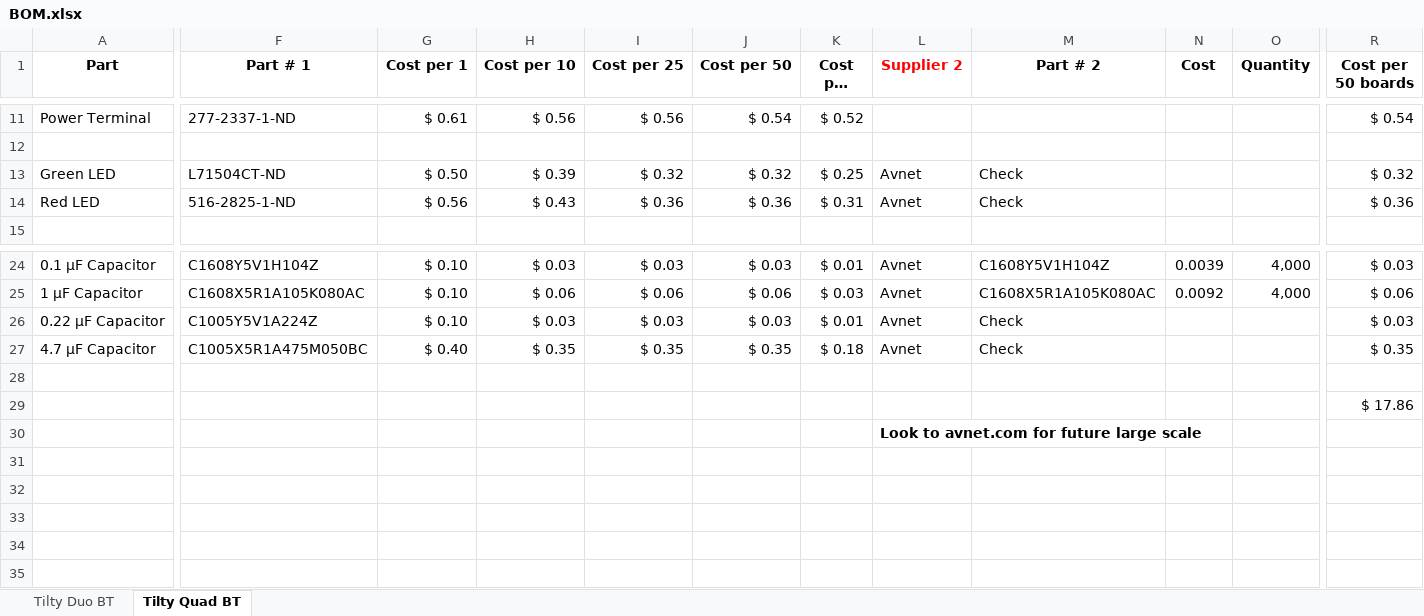
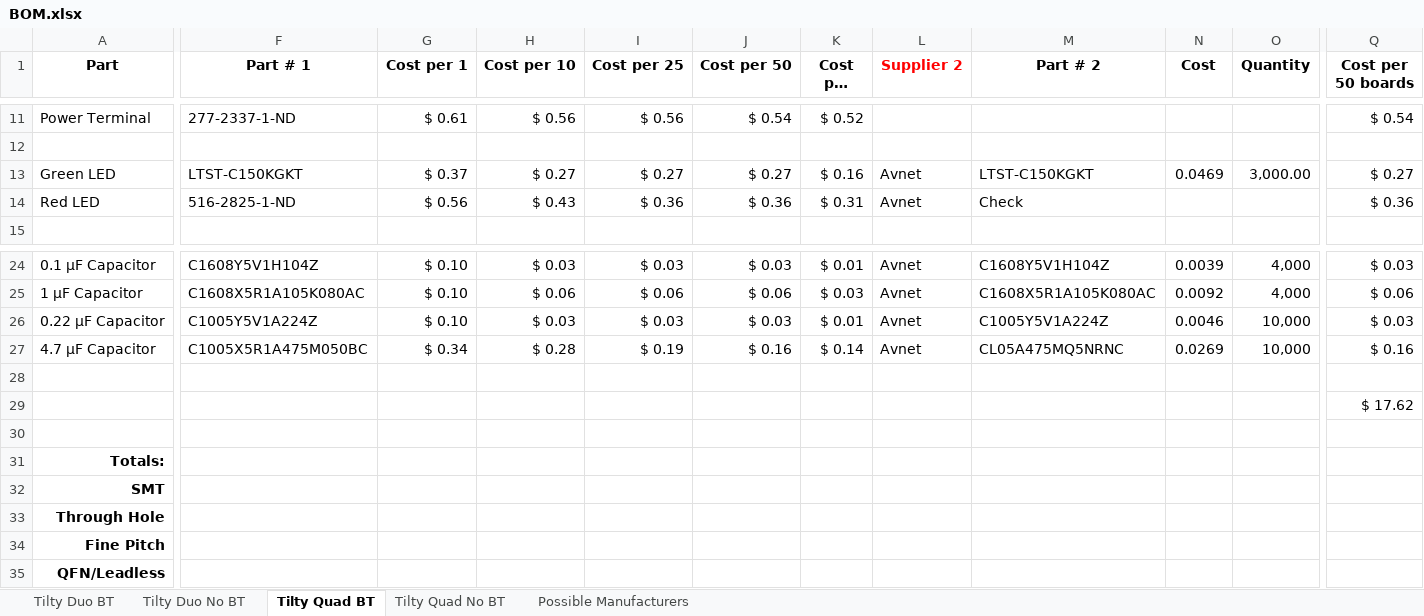
Before and after one commit to beattiea/TiltyIMU, an Excel workbook: Tilty Hardware/Board Files/Tilty Duo:Quad/BOM.xlsx, sheet Tilty Quad BT, drawn as a sheet; only a part is shown, gaps mark what is left out; long unchanged cells end in …; values as stored, in another font and other column widths than the file's, no borders; addresses are those after the commit; rows hold the shown columns only; the diff covers the shown part only; the diff names each change by its address in the sheet, - before the commit and + after, or states it on an @@ line.

Commit message:
Added beginnings of dual motor driver and updated BOM for Duo/Quad

```diff
--- a/Tilty Hardware/Board Files/Tilty Duo:Quad/BOM.xlsx (sheet Tilty Quad BT)
+++ b/Tilty Hardware/Board Files/Tilty Duo:Quad/BOM.xlsx (sheet Tilty Quad BT)
+sheet tab: Tilty Duo No BT
+sheet tab: Tilty Quad No BT
+sheet tab: Possible Manufacturers
-F13 (Part # 1): L71504CT-ND
+F13 (Part # 1): LTST-C150KGKT
-G13 (Cost per 1): $ 0.50
+G13 (Cost per 1): $ 0.37
-H13 (Cost per 10): $ 0.39
+H13 (Cost per 10): $ 0.27
-I13 (Cost per 25): $ 0.32
+I13 (Cost per 25): $ 0.27
-J13 (Cost per 50): $ 0.32
+J13 (Cost per 50): $ 0.27
-K13 (Cost per 100): $ 0.25
+K13 (Cost per 100): $ 0.16
-M13 (Part # 2): Check
+M13 (Part # 2): LTST-C150KGKT
-N13 (Cost): (empty)
+N13 (Cost): 0.0469
-O13 (Quantity): (empty)
+O13 (Quantity): 3,000.00
-Q13 (Cost per 50 boards): $ 0.32
+Q13 (Cost per 50 boards): $ 0.27
-M26 (Part # 2): Check
+M26 (Part # 2): C1005Y5V1A224Z
-N26 (Cost): (empty)
+N26 (Cost): 0.0046
-O26:O27 (Quantity): (empty)
+O26:O27 (Quantity): 10,000
-G27 (Cost per 1): $ 0.40
+G27 (Cost per 1): $ 0.34
-H27 (Cost per 10): $ 0.35
+H27 (Cost per 10): $ 0.28
-I27 (Cost per 25): $ 0.35
+I27 (Cost per 25): $ 0.19
-J27 (Cost per 50): $ 0.35
+J27 (Cost per 50): $ 0.16
-K27 (Cost per 100): $ 0.18
+K27 (Cost per 100): $ 0.14
-M27 (Part # 2): Check
+M27 (Part # 2): CL05A475MQ5NRNC
-N27 (Cost): (empty)
+N27 (Cost): 0.0269
-Q27 (Cost per 50 boards): $ 0.35
+Q27 (Cost per 50 boards): $ 0.16
-Q29 (Cost per 50 boards): $ 17.86
+Q29 (Cost per 50 boards): $ 17.62
-L30 (Supplier 2): Look to avnet.com for future large scale
+L30 (Supplier 2): (empty)
+row 31: Totals:
+row 32: SMT
+row 33: Through Hole
+row 34: Fine Pitch
+row 35: QFN/Leadless
```
Also changed, not shown: 1 removed column, 6 edited cells and cell formats elsewhere in this sheet, sheet Tilty Duo BT, 11 other files.
